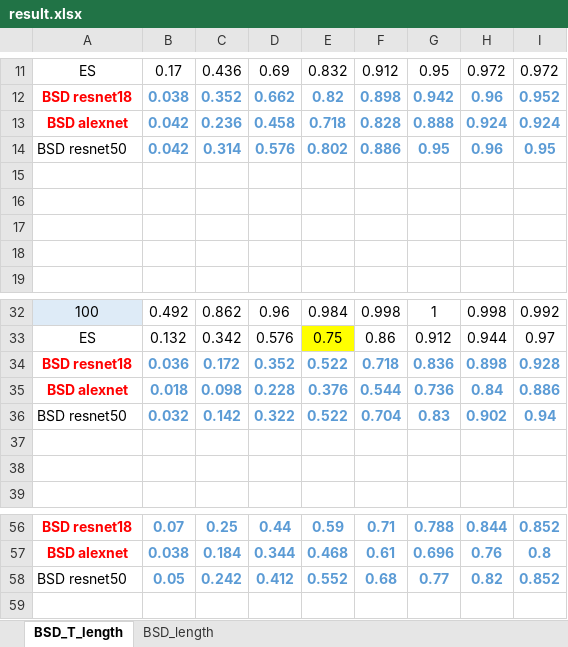
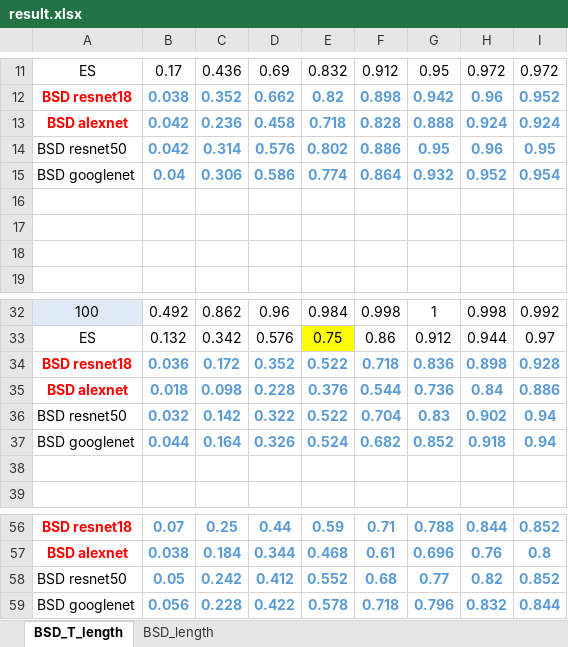
Before and after one commit to 0b3d/route-finder, an Excel workbook: result.xlsx, sheet BSD_T_length, drawn as a sheet; only a part is shown, gaps mark what is left out; values as stored, in another font and other column widths than the file's, no borders; charts and pictures not drawn; the diff names each change by its address in the sheet, - before the commit and + after, or states it on an @@ line.

Commit message:
googlenet results

```diff
--- a/result.xlsx (sheet BSD_T_length)
+++ b/result.xlsx (sheet BSD_T_length)
-row 15: (empty)
+row 15: BSD googlenet | 0.04 | 0.306 | 0.586 | 0.774 | 0.864 | 0.932 | 0.952 | 0.954
-row 37: (empty)
+row 37: BSD googlenet | 0.044 | 0.164 | 0.326 | 0.524 | 0.682 | 0.852 | 0.918 | 0.94
+row 59: BSD googlenet | 0.056 | 0.228 | 0.422 | 0.578 | 0.718 | 0.796 | 0.832 | 0.844
```
Also changed, not shown: sheet BSD_length, charts or pictures, 16 other files.
